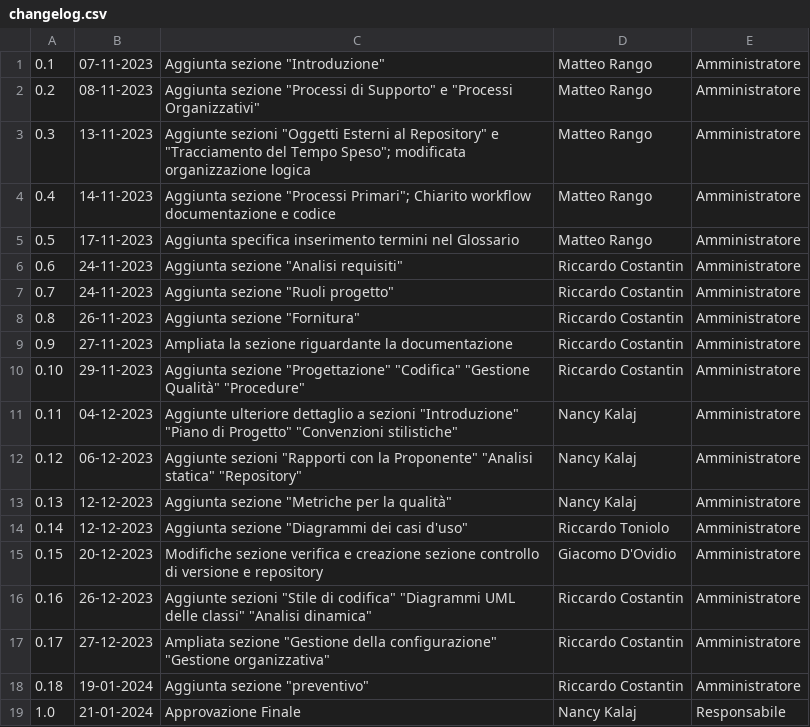
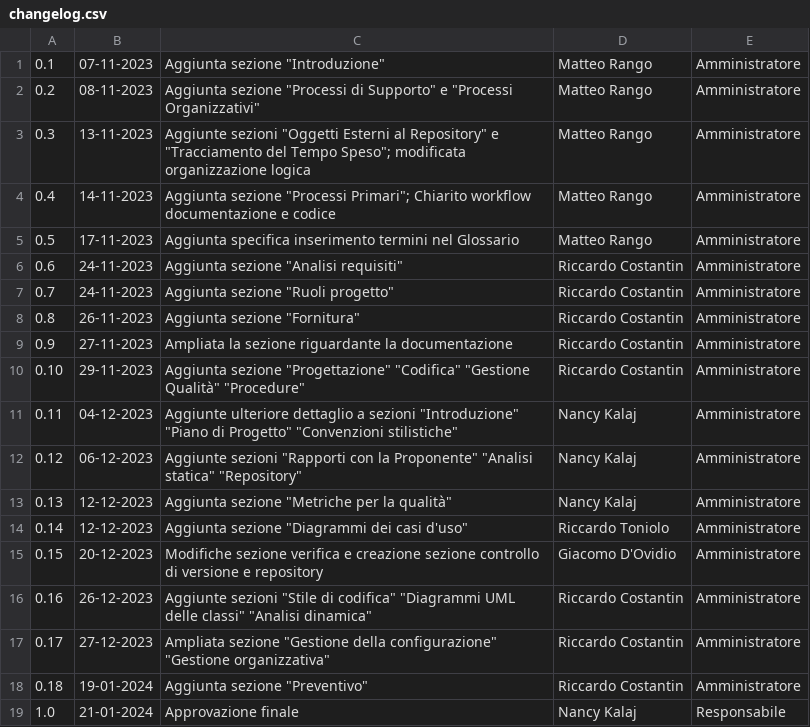
Before and after one commit to SWATEngineering/Docs, a CSV file: src/2_RTB/NormeDiProgetto/changelog.csv, drawn as a sheet.

```diff
--- a/src/2_RTB/NormeDiProgetto/changelog.csv
+++ b/src/2_RTB/NormeDiProgetto/changelog.csv
@@ -17,3 +17,3 @@
 0.17,27-12-2023,Ampliata sezione "Gestione della configurazione" "Gestione organizzativa",Riccardo Costantin,Amministratore
-0.18,19-01-2024,Aggiunta sezione "preventivo",Riccardo Costantin,Amministratore
-1.0,21-01-2024,Approvazione Finale,Nancy Kalaj,Responsabile
+0.18,19-01-2024,Aggiunta sezione "Preventivo",Riccardo Costantin,Amministratore
+1.0,21-01-2024,Approvazione finale,Nancy Kalaj,Responsabile
```
Also changed, not shown: 1 other file.
